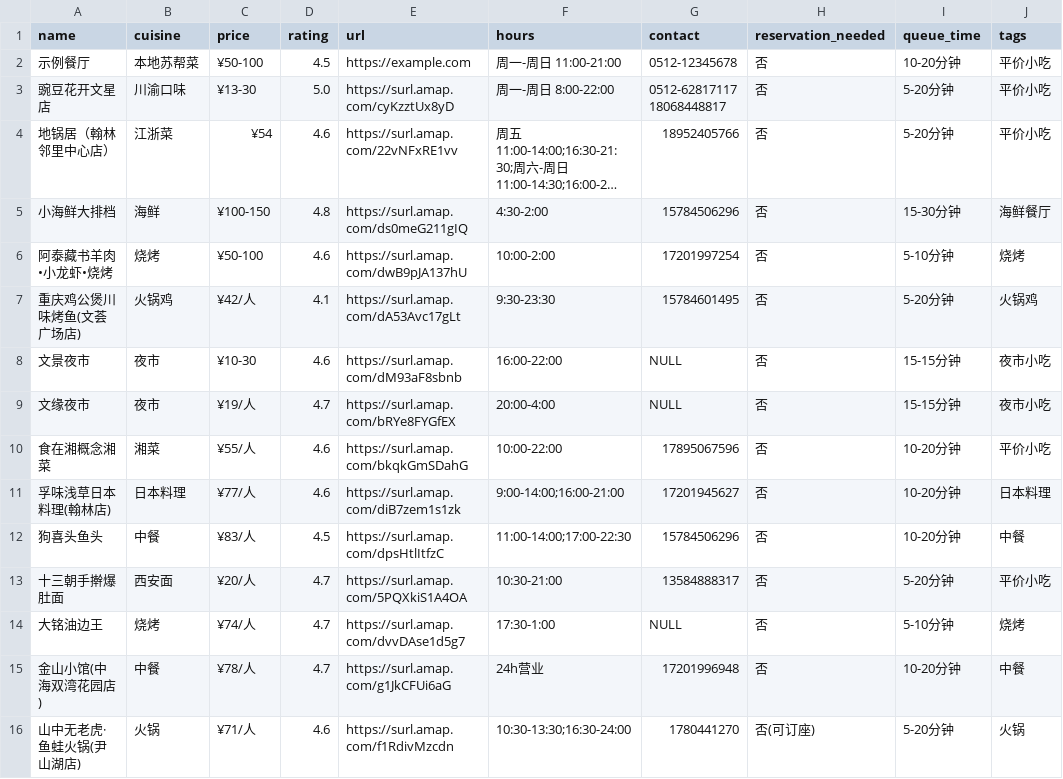
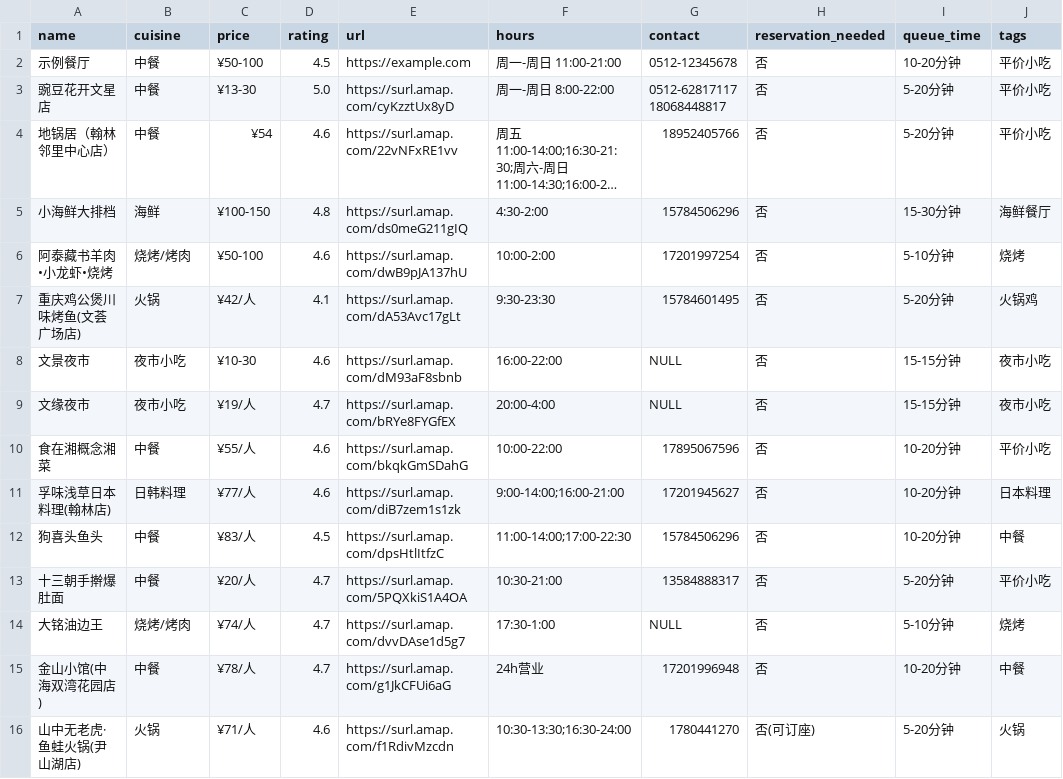
Before and after one commit to FlavorJoy/SuzhouFood, a CSV file: food-original.csv, drawn as a sheet; only a part is shown; long unchanged cells end in …; the diff covers the shown part only; the diff names each change by its address in the sheet, - before the commit and + after, or states it on an @@ line.

```diff
--- a/food-original.csv
+++ b/food-original.csv
-B2 (cuisine): 本地苏帮菜
+B2 (cuisine): 中餐
-B3 (cuisine): 川渝口味
+B3 (cuisine): 中餐
-B4 (cuisine): 江浙菜
+B4 (cuisine): 中餐
-B6 (cuisine): 烧烤
+B6 (cuisine): 烧烤/烤肉
-B7 (cuisine): 火锅鸡
+B7 (cuisine): 火锅
-B8:B9 (cuisine): 夜市
+B8:B9 (cuisine): 夜市小吃
-B10 (cuisine): 湘菜
+B10 (cuisine): 中餐
-B11 (cuisine): 日本料理
+B11 (cuisine): 日韩料理
-B13 (cuisine): 西安面
+B13 (cuisine): 中餐
-B14 (cuisine): 烧烤
+B14 (cuisine): 烧烤/烤肉
```
Also changed, not shown: 1 added row and 18 edited cells elsewhere in this file, 2 other files.
